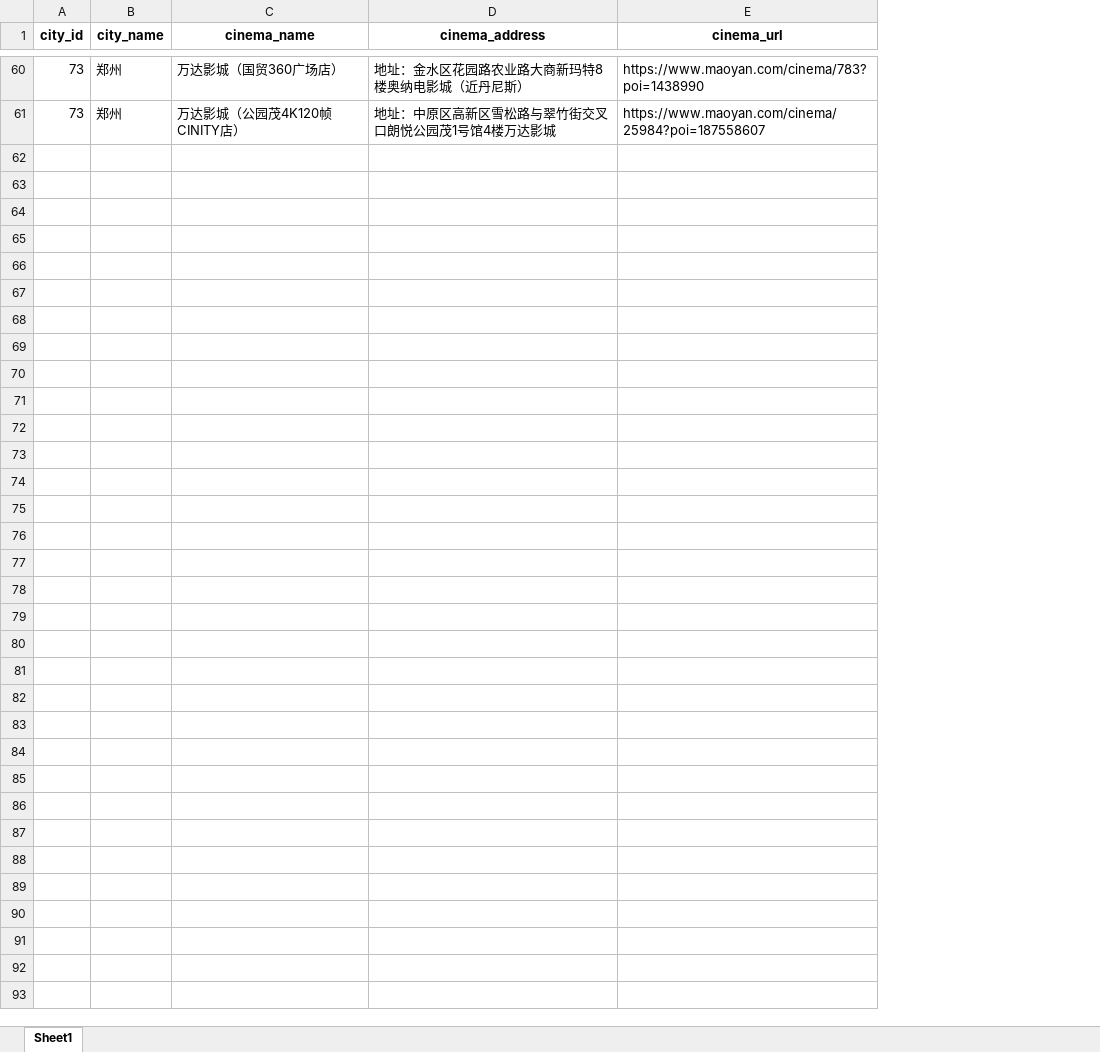
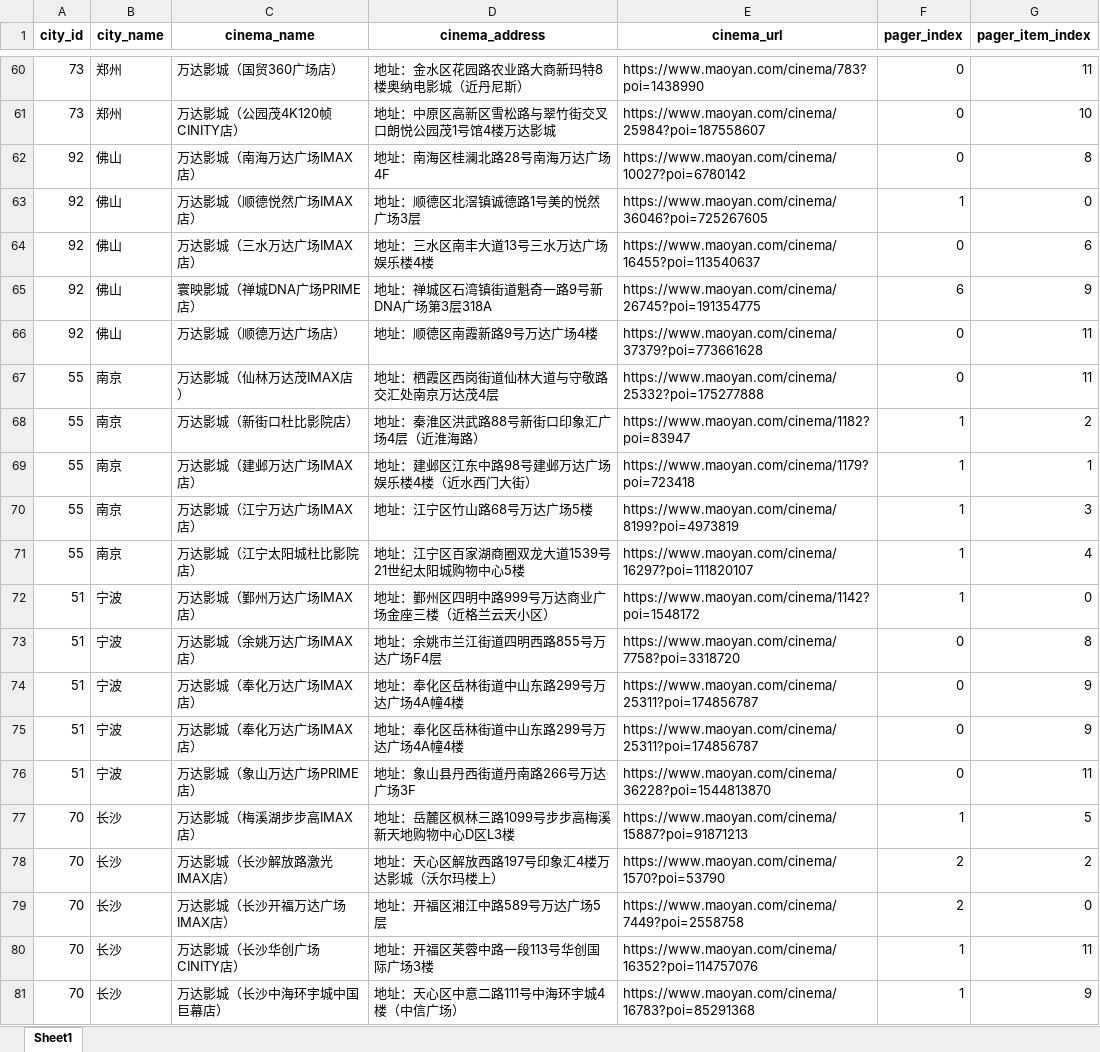
Before and after one commit to sunmr1007/maoyan, an Excel workbook: maoyanProject/files/cinema_tai.xlsx, sheet Sheet1, drawn as a sheet; only a part is shown, gaps mark what is left out; values as stored, in another font and other column widths than the file's, no borders; the diff names each change by its address in the sheet, - before the commit and + after, or states it on an @@ line.

```diff
--- a/maoyanProject/files/cinema_tai.xlsx (sheet Sheet1)
+++ b/maoyanProject/files/cinema_tai.xlsx (sheet Sheet1)
+column F (pager_index), rows 60-61: 0 | 0
+column G (pager_item_index), rows 60-61: 11 | 10
+row 62: 92 | 佛山 | 万达影城（南海万达广场IMAX店） | 地址：南海区桂澜北路28号南海万达广场4F | https://www.maoyan.com/cinema/10027?poi=6780142 | 0 | 8
+row 63: 92 | 佛山 | 万达影城（顺德悦然广场IMAX店） | 地址：顺德区北滘镇诚德路1号美的悦然广场3层 | https://www.maoyan.com/cinema/36046?poi=725267605 | 1 | 0
+row 64: 92 | 佛山 | 万达影城（三水万达广场IMAX店） | 地址：三水区南丰大道13号三水万达广场娱乐楼4楼 | https://www.maoyan.com/cinema/16455?poi=113540637 | 0 | 6
+row 65: 92 | 佛山 | 寰映影城（禅城DNA广场PRIME店） | 地址：禅城区石湾镇街道魁奇一路9号新DNA广场第3层318A | https://www.maoyan.com/cinema/26745?poi=191354775 | 6 | 9
+row 66: 92 | 佛山 | 万达影城（顺德万达广场店） | 地址：顺德区南霞新路9号万达广场4楼 | https://www.maoyan.com/cinema/37379?poi=773661628 | 0 | 11
+row 67: 55 | 南京 | 万达影城（仙林万达茂IMAX店） | 地址：栖霞区西岗街道仙林大道与守敬路交汇处南京万达茂4层 | https://www.maoyan.com/cinema/25332?poi=175277888 | 0 | 11
+row 68: 55 | 南京 | 万达影城（新街口杜比影院店） | 地址：秦淮区洪武路88号新街口印象汇广场4层（近淮海路） | https://www.maoyan.com/cinema/1182?poi=83947 | 1 | 2
+row 69: 55 | 南京 | 万达影城（建邺万达广场IMAX店） | 地址：建邺区江东中路98号建邺万达广场娱乐楼4楼（近水西门大街） | https://www.maoyan.com/cinema/1179?poi=723418 | 1 | 1
+row 70: 55 | 南京 | 万达影城（江宁万达广场IMAX店） | 地址：江宁区竹山路68号万达广场5楼 | https://www.maoyan.com/cinema/8199?poi=4973819 | 1 | 3
+row 71: 55 | 南京 | 万达影城（江宁太阳城杜比影院店） | 地址：江宁区百家湖商圈双龙大道1539号21世纪太阳城购物中心5楼 | https://www.maoyan.com/cinema/16297?poi=111820107 | 1 | 4
+row 72: 51 | 宁波 | 万达影城（鄞州万达广场IMAX店） | 地址：鄞州区四明中路999号万达商业广场金座三楼（近格兰云天小区） | https://www.maoyan.com/cinema/1142?poi=1548172 | 1 | 0
+row 73: 51 | 宁波 | 万达影城（余姚万达广场IMAX店） | 地址：余姚市兰江街道四明西路855号万达广场F4层 | https://www.maoyan.com/cinema/7758?poi=3318720 | 0 | 8
+row 74: 51 | 宁波 | 万达影城（奉化万达广场IMAX店） | 地址：奉化区岳林街道中山东路299号万达广场4A幢4楼 | https://www.maoyan.com/cinema/25311?poi=174856787 | 0 | 9
+row 75: 51 | 宁波 | 万达影城（奉化万达广场IMAX店） | 地址：奉化区岳林街道中山东路299号万达广场4A幢4楼 | https://www.maoyan.com/cinema/25311?poi=174856787 | 0 | 9
+row 76: 51 | 宁波 | 万达影城（象山万达广场PRIME店） | 地址：象山县丹西街道丹南路266号万达广场3F | https://www.maoyan.com/cinema/36228?poi=1544813870 | 0 | 11
+row 77: 70 | 长沙 | 万达影城（梅溪湖步步高IMAX店） | 地址：岳麓区枫林三路1099号步步高梅溪新天地购物中心D区L3楼 | https://www.maoyan.com/cinema/15887?poi=91871213 | 1 | 5
+row 78: 70 | 长沙 | 万达影城（长沙解放路激光IMAX店） | 地址：天心区解放西路197号印象汇4楼万达影城（沃尔玛楼上） | https://www.maoyan.com/cinema/1570?poi=53790 | 2 | 2
+row 79: 70 | 长沙 | 万达影城（长沙开福万达广场IMAX店） | 地址：开福区湘江中路589号万达广场5层 | https://www.maoyan.com/cinema/7449?poi=2558758 | 2 | 0
+row 80: 70 | 长沙 | 万达影城（长沙华创广场CINITY店） | 地址：开福区芙蓉中路一段113号华创国际广场3楼 | https://www.maoyan.com/cinema/16352?poi=114757076 | 1 | 11
+row 81: 70 | 长沙 | 万达影城（长沙中海环宇城中国巨幕店） | 地址：天心区中意二路111号中海环宇城4楼（中信广场） | https://www.maoyan.com/cinema/16783?poi=85291368 | 1 | 9
```
Also changed, not shown: maoyanProject/files/cinemas_all.xlsx, 7 other files.
